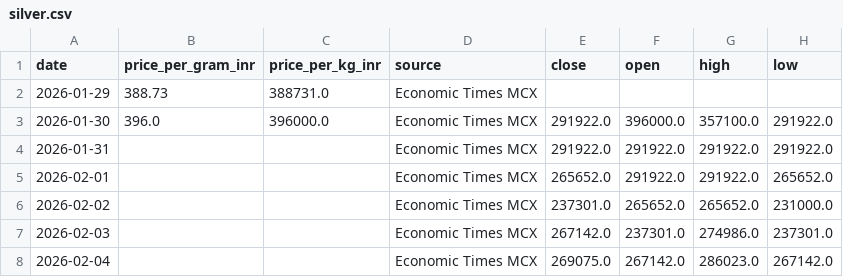
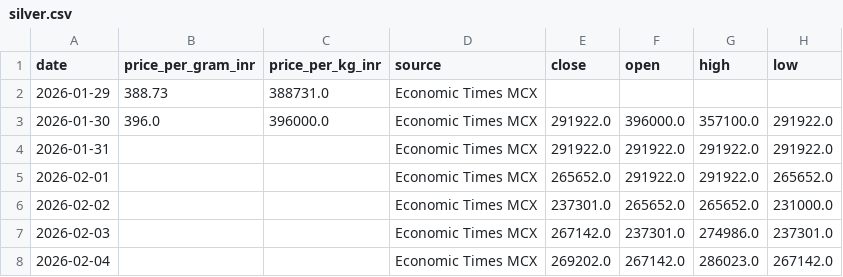
Before and after one commit to yasaswisalagrama/yasaswisalagrama.github.io, a CSV file: data/silver.csv, drawn as a sheet.

```diff
--- a/data/silver.csv
+++ b/data/silver.csv
@@ -7,2 +7,2 @@ date,price_per_gram_inr,price_per_kg_inr,source,close,open,high,low
 2026-02-03,,,Economic Times MCX,267142.0,237301.0,274986.0,237301.0
-2026-02-04,,,Economic Times MCX,269075.0,267142.0,286023.0,267142.0
+2026-02-04,,,Economic Times MCX,269202.0,267142.0,286023.0,267142.0
```
Also changed, not shown: data/copper.csv, data/hourly/copper_hourly.csv, 5 other files.
